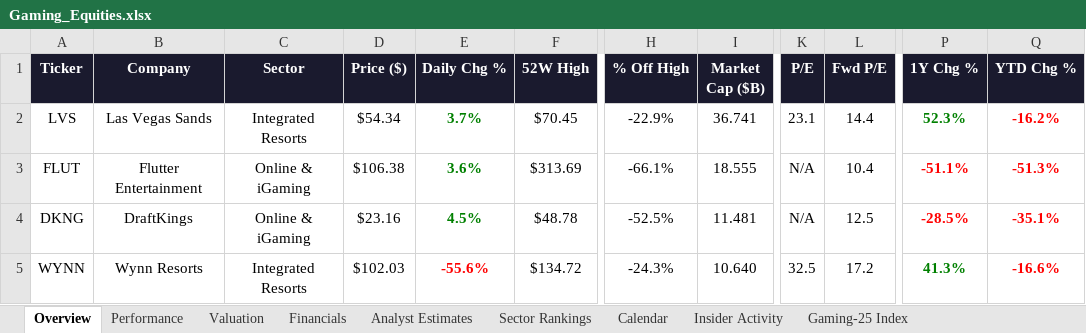
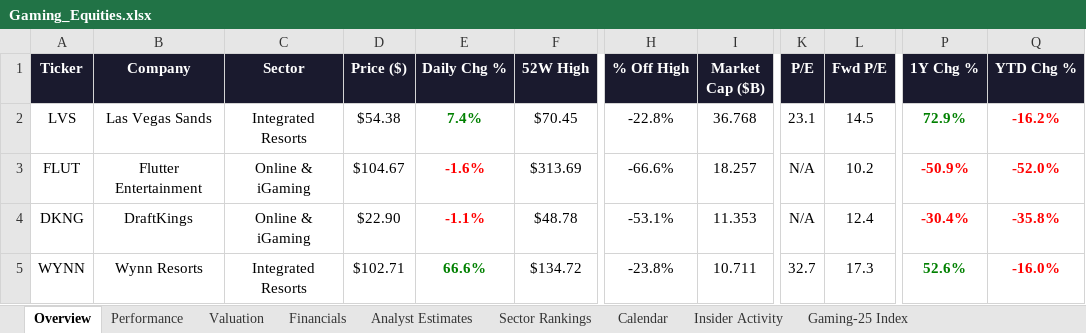
Before and after one commit to rdavidtooley-cpu/casino-gaming-intel, an Excel workbook: Gaming_Equities.xlsx, sheet Overview, drawn as a sheet; only a part is shown, gaps mark what is left out; values as stored, in another font and other column widths than the file's, no borders; the diff covers the shown part only; the diff names each change by its address in the sheet, - before the commit and + after, or states it on an @@ line.

Commit message:
Auto-refresh: casino gaming market data update 2026-04-06 21:32

```diff
--- a/Gaming_Equities.xlsx (sheet Overview)
+++ b/Gaming_Equities.xlsx (sheet Overview)
-D2 (Price ($)): $54.34
+D2 (Price ($)): $54.38
-E2 (Daily Chg %): 3.7%
+E2 (Daily Chg %): 7.4%
-H2 (% Off High): -22.9%
+H2 (% Off High): -22.8%
-I2 (Market Cap ($B)): 36.741
+I2 (Market Cap ($B)): 36.768
-L2 (Fwd P/E): 14.4
+L2 (Fwd P/E): 14.5
-P2 (1Y Chg %): 52.3%
+P2 (1Y Chg %): 72.9%
-D3 (Price ($)): $106.38
+D3 (Price ($)): $104.67
-E3 (Daily Chg %): 3.6%
+E3 (Daily Chg %): -1.6%
-E3:E4 text colour: #008000
+E3:E4 text colour: #FF0000
-H3 (% Off High): -66.1%
+H3 (% Off High): -66.6%
-I3 (Market Cap ($B)): 18.555
+I3 (Market Cap ($B)): 18.257
-L3 (Fwd P/E): 10.4
+L3 (Fwd P/E): 10.2
-P3 (1Y Chg %): -51.1%
+P3 (1Y Chg %): -50.9%
-Q3 (YTD Chg %): -51.3%
+Q3 (YTD Chg %): -52.0%
-D4 (Price ($)): $23.16
+D4 (Price ($)): $22.90
-E4 (Daily Chg %): 4.5%
+E4 (Daily Chg %): -1.1%
-H4 (% Off High): -52.5%
+H4 (% Off High): -53.1%
-I4 (Market Cap ($B)): 11.481
+I4 (Market Cap ($B)): 11.353
-L4 (Fwd P/E): 12.5
+L4 (Fwd P/E): 12.4
-P4 (1Y Chg %): -28.5%
+P4 (1Y Chg %): -30.4%
-Q4 (YTD Chg %): -35.1%
+Q4 (YTD Chg %): -35.8%
-D5 (Price ($)): $102.03
+D5 (Price ($)): $102.71
-E5 (Daily Chg %): -55.6%
+E5 (Daily Chg %): 66.6%
-E5 text colour: #FF0000
+E5 text colour: #008000
-H5 (% Off High): -24.3%
+H5 (% Off High): -23.8%
-I5 (Market Cap ($B)): 10.640
+I5 (Market Cap ($B)): 10.711
-K5 (P/E): 32.5
+K5 (P/E): 32.7
-L5 (Fwd P/E): 17.2
+L5 (Fwd P/E): 17.3
-P5 (1Y Chg %): 41.3%
+P5 (1Y Chg %): 52.6%
-Q5 (YTD Chg %): -16.6%
+Q5 (YTD Chg %): -16.0%
```
Also changed, not shown: 132 edited cells and cell formats elsewhere in this sheet, sheet Performance, sheet Gaming-25 Index, sheet Valuation, sheet Sector Rankings, sheet Analyst Estimates, 18 other files.
